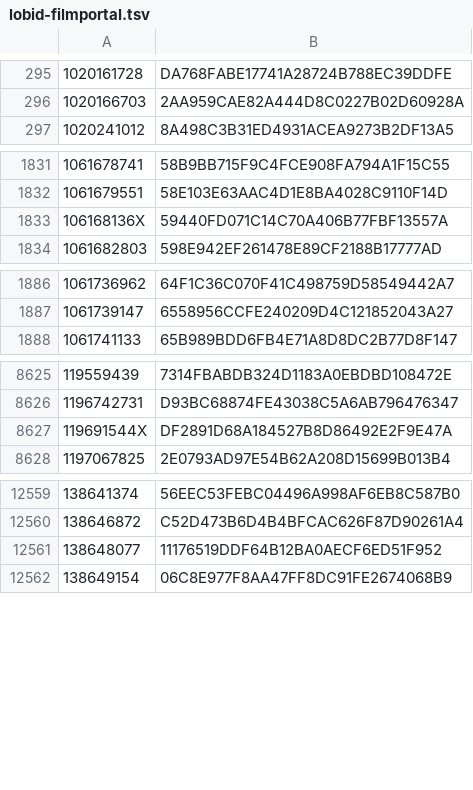
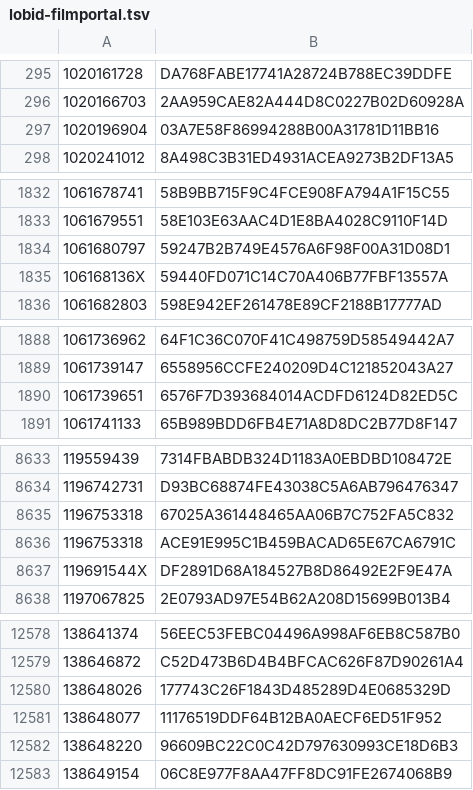
Before and after one commit to dla-marbach/dla-opac-gnd-enrichment, a TSV file: output/lobid-filmportal.tsv, drawn as a sheet; only a part is shown, gaps mark what is left out; the diff covers the shown part only; the diff names each change by its address in the sheet, - before the commit and + after, or states it on an @@ line.

```diff
--- a/output/lobid-filmportal.tsv
+++ b/output/lobid-filmportal.tsv
+row 297: 1020196904 | 03A7E58F86994288B00A31781D11BB16
+row 1834: 1061680797 | 59247B2B749E4576A6F98F00A31D08D1
+row 1890: 1061739651 | 6576F7D393684014ACDFD6124D82ED5C
+row 8635: 1196753318 | 67025A361448465AA06B7C752FA5C832
+row 8636: 1196753318 | ACE91E995C1B459BACAD65E67CA6791C
+row 12580: 138648026 | 177743C26F1843D485289D4E0685329D
+row 12582: 138648220 | 96609BC22C0C42D797630993CE18D6B3
```
Also changed, not shown: 15 added rows elsewhere in this file, output/lobid-deutsche-biographie.tsv, output/wikidata-P109.tsv, 7 other files.
